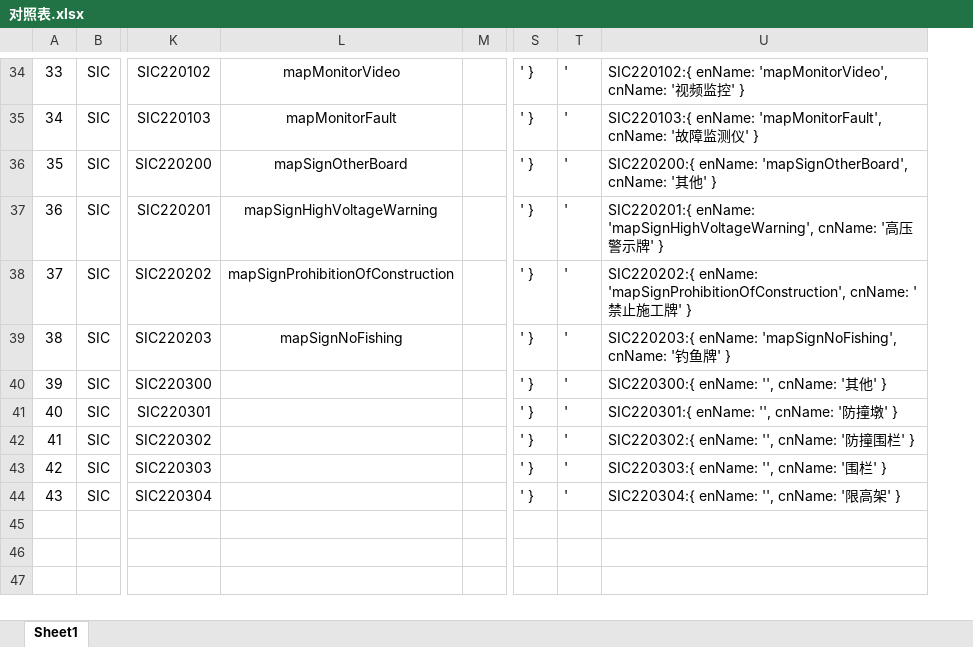
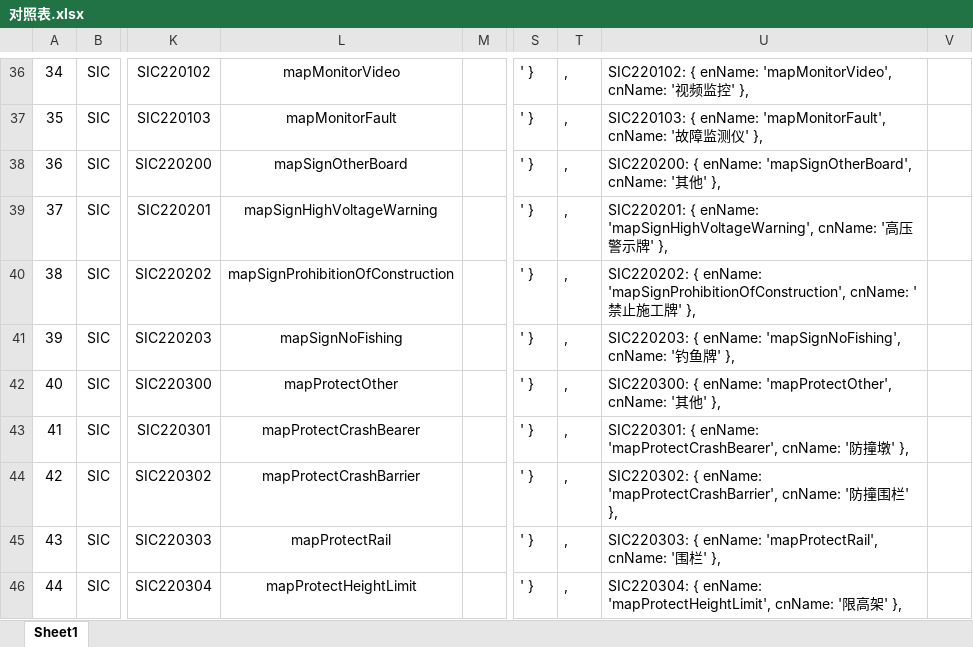
Before and after one commit to Ori71e2/vue-element-admin, an Excel workbook: src/views/map/components/transmission-line/components/对照表.xlsx, sheet Sheet1, drawn as a sheet; only a part is shown, gaps mark what is left out; values as stored, in another font and other column widths than the file's, no borders; removed rows and columns are numbered as before the commit, all else as after; the diff covers the shown part only; the diff names each change by its address in the sheet, - before the commit and + after, or states it on an @@ line.

```diff
--- a/src/views/map/components/transmission-line/components/对照表.xlsx (sheet Sheet1)
+++ b/src/views/map/components/transmission-line/components/对照表.xlsx (sheet Sheet1)
-column T, rows 34-44: all '
-column U, rows 34-44: SIC220102:{ enName: 'mapMonitorVideo', cnName: '视频监控' } | SIC220103:{ enName: 'mapMonitorFault', cnName: '故障监测仪' } | SIC220200:{ enName: 'mapSignOtherBoard', cnName: '其他' } | SIC220201:{ enName: 'mapSignHighVoltageWarning', cnName: '高压警示牌' } | SIC220202:{ enName: 'mapSignProhibitionOfConstruction', cnName: '禁止施工牌' } | SIC220203:{ enName: 'mapSignNoFishing', cnName: '钓鱼牌' } | SIC220300:{ enName: '', cnName: '其他' } | SIC220301:{ enName: '', cnName: '防撞墩' } | SIC220302:{ enName: '', cnName: '防撞围栏' } | SIC220303:{ enName: '', cnName: '围栏' } | SIC220304:{ enName: '', cnName: '限高架' }
+column T, rows 36-46: all ,
+column U, rows 36-46: SIC220102: { enName: 'mapMonitorVideo', cnName: '视频监控' }, | SIC220103: { enName: 'mapMonitorFault', cnName: '故障监测仪' }, | SIC220200: { enName: 'mapSignOtherBoard', cnName: '其他' }, | SIC220201: { enName: 'mapSignHighVoltageWarning', cnName: '高压警示牌' }, | SIC220202: { enName: 'mapSignProhibitionOfConstruction', cnName: '禁止施工牌' }, | SIC220203: { enName: 'mapSignNoFishing', cnName: '钓鱼牌' }, | SIC220300: { enName: 'mapProtectOther', cnName: '其他' }, | SIC220301: { enName: 'mapProtectCrashBearer', cnName: '防撞墩' }, | SIC220302: { enName: 'mapProtectCrashBarrier', cnName: '防撞围栏' }, | SIC220303: { enName: 'mapProtectRail', cnName: '围栏' }, | SIC220304: { enName: 'mapProtectHeightLimit', cnName: '限高架' },
+column V, empty
@@ column A renumbered from row 30 down @@
-L42: (empty)
+L42: mapProtectOther
-L43: (empty)
+L43: mapProtectCrashBearer
-L44: (empty)
+L44: mapProtectCrashBarrier
-L45: (empty)
+L45: mapProtectRail
-L46: (empty)
+L46: mapProtectHeightLimit
```
Also changed, not shown: 2 added rows, 19 edited cells and merged cells elsewhere in this sheet, formulas that keep their value, 29 other files.
